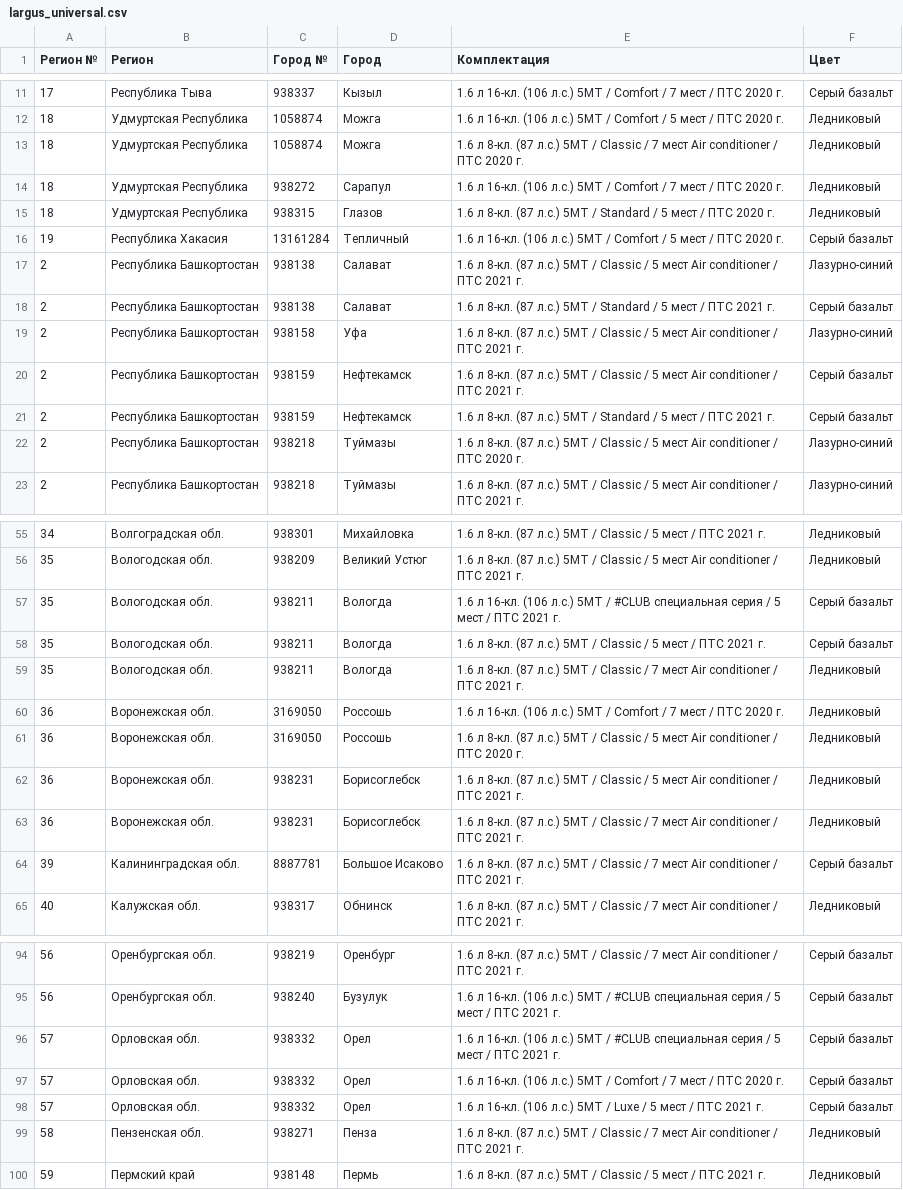
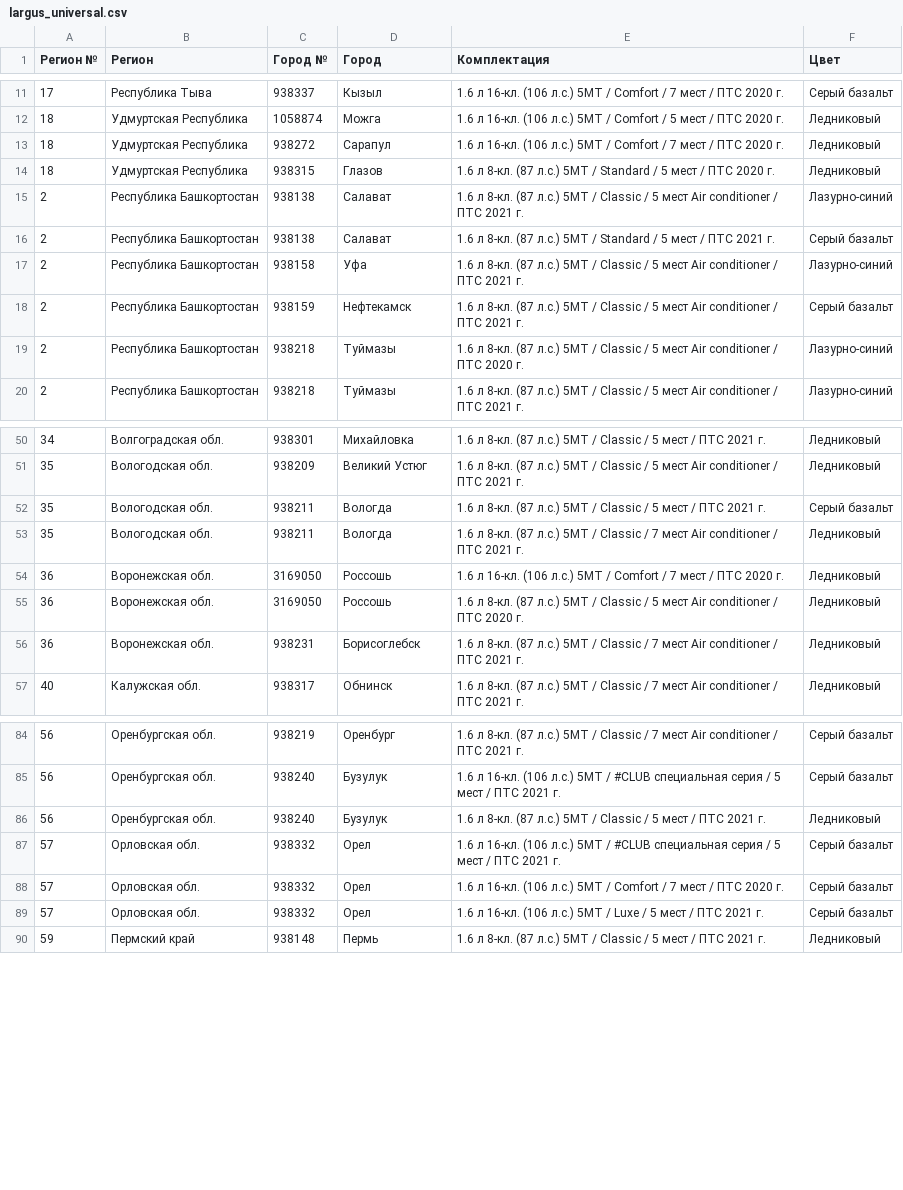
Before and after one commit to kafeg/ladacsv, a CSV file: largus_universal.csv, drawn as a sheet; only a part is shown, gaps mark what is left out; removed rows and columns are numbered as before the commit, all else as after; the diff covers the shown part only; the diff names each change by its address in the sheet, - before the commit and + after, or states it on an @@ line.

```diff
--- a/largus_universal.csv
+++ b/largus_universal.csv
-row 13: 18 | Удмуртская Республика | 1058874 | Можга | 1.6 л 8-кл. (87 л.с.) 5МТ / Classic / 7 мест Air conditioner / ПТС 2020 г. | Ледниковый
-row 16: 19 | Республика Хакасия | 13161284 | Тепличный | 1.6 л 16-кл. (106 л.с.) 5МТ / Comfort / 5 мест / ПТС 2020 г. | Серый базальт
-row 21: 2 | Республика Башкортостан | 938159 | Нефтекамск | 1.6 л 8-кл. (87 л.с.) 5МТ / Standard / 5 мест / ПТС 2021 г. | Серый базальт
-row 57: 35 | Вологодская обл. | 938211 | Вологда | 1.6 л 16-кл. (106 л.с.) 5МТ / #CLUB специальная серия / 5 мест / ПТС 2021 г. | Серый базальт
-row 62: 36 | Воронежская обл. | 938231 | Борисоглебск | 1.6 л 8-кл. (87 л.с.) 5МТ / Classic / 5 мест Air conditioner / ПТС 2021 г. | Ледниковый
-row 64: 39 | Калининградская обл. | 8887781 | Большое Исаково | 1.6 л 8-кл. (87 л.с.) 5МТ / Classic / 7 мест Air conditioner / ПТС 2021 г. | Серый базальт
+row 86: 56 | Оренбургская обл. | 938240 | Бузулук | 1.6 л 8-кл. (87 л.с.) 5МТ / Classic / 5 мест / ПТС 2021 г. | Ледниковый
-row 99: 58 | Пензенская обл. | 938271 | Пенза | 1.6 л 8-кл. (87 л.с.) 5МТ / Classic / 7 мест Air conditioner / ПТС 2021 г. | Ледниковый
```
Also changed, not shown: 9 removed rows elsewhere in this file, granta_universal.csv, largus_cross.csv, 22 other files.
